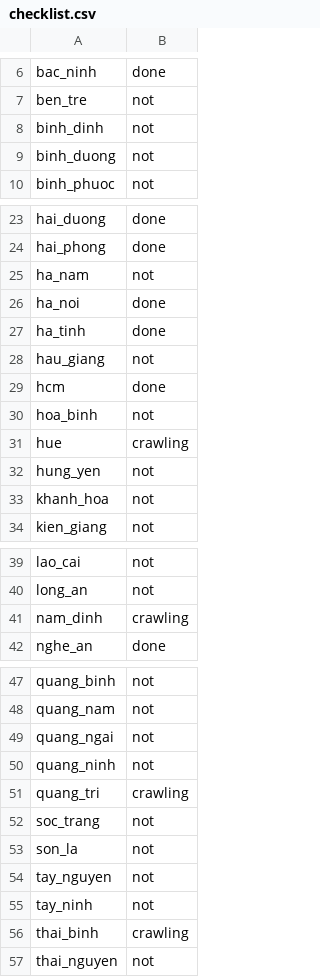
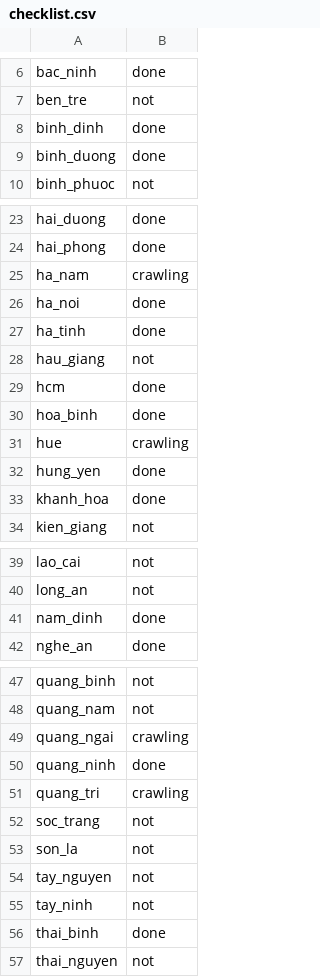
Before and after one commit to Lucifer-02/map-analyzer, a CSV file: checklist.csv, drawn as a sheet; only a part is shown, gaps mark what is left out; the diff covers the shown part only.

Commit message:
update checklist

```diff
--- a/checklist.csv
+++ b/checklist.csv
@@ -7,4 +7,4 @@ bac_ninh,done
 ben_tre,not
-binh_dinh,not
-binh_duong,not
+binh_dinh,done
+binh_duong,done
 binh_phuoc,not
@@ -24,3 +24,3 @@ hai_duong,done
 hai_phong,done
-ha_nam,not
+ha_nam,crawling
 ha_noi,done
@@ -29,6 +29,6 @@ hau_giang,not
 hcm,done
-hoa_binh,not
+hoa_binh,done
 hue,crawling
-hung_yen,not
-khanh_hoa,not
+hung_yen,done
+khanh_hoa,done
 kien_giang,not
@@ -40,3 +40,3 @@ lao_cai,not
 long_an,not
-nam_dinh,crawling
+nam_dinh,done
 nghe_an,done
@@ -48,4 +48,4 @@ quang_binh,not
 quang_nam,not
-quang_ngai,not
-quang_ninh,not
+quang_ngai,crawling
+quang_ninh,done
 quang_tri,crawling
@@ -55,3 +55,3 @@ tay_nguyen,not
 tay_ninh,not
-thai_binh,crawling
+thai_binh,done
 thai_nguyen,not
```
Also changed, not shown: 1 edited cell elsewhere in this file.
